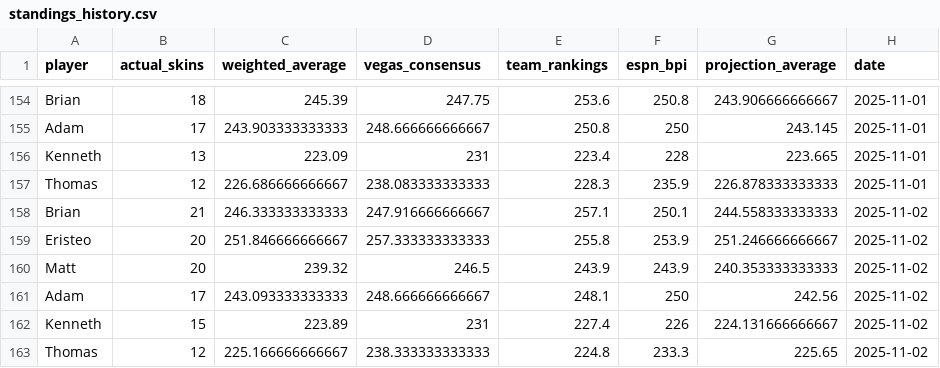
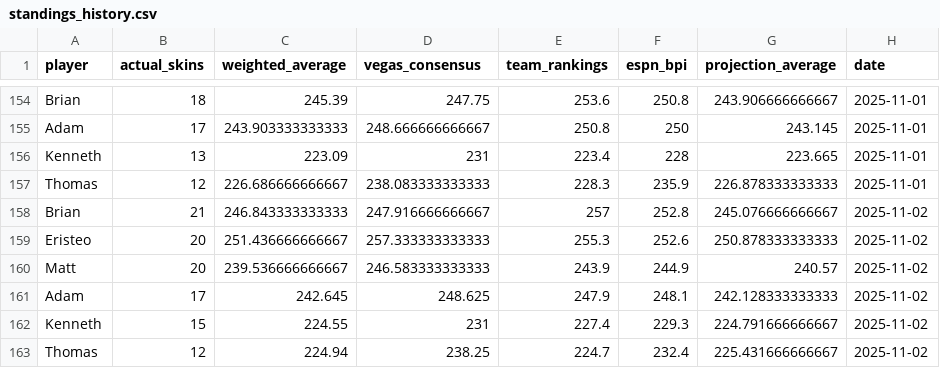
Before and after one commit to ejperez2/skins-standings, a CSV file: standings_history.csv, drawn as a sheet; only a part is shown, gaps mark what is left out; the diff names each change by its address in the sheet, - before the commit and + after, or states it on an @@ line.

```diff
--- a/standings_history.csv
+++ b/standings_history.csv
-C158 (weighted_average): 246.333333333333
+C158 (weighted_average): 246.843333333333
-E158 (team_rankings): 257.1
+E158 (team_rankings): 257
-F158 (espn_bpi): 250.1
+F158 (espn_bpi): 252.8
-G158 (projection_average): 244.558333333333
+G158 (projection_average): 245.076666666667
-C159 (weighted_average): 251.846666666667
+C159 (weighted_average): 251.436666666667
-E159 (team_rankings): 255.8
+E159 (team_rankings): 255.3
-F159 (espn_bpi): 253.9
+F159 (espn_bpi): 252.6
-G159 (projection_average): 251.246666666667
+G159 (projection_average): 250.878333333333
-C160 (weighted_average): 239.32
+C160 (weighted_average): 239.536666666667
-D160 (vegas_consensus): 246.5
+D160 (vegas_consensus): 246.583333333333
-F160 (espn_bpi): 243.9
+F160 (espn_bpi): 244.9
-G160 (projection_average): 240.353333333333
+G160 (projection_average): 240.57
-C161 (weighted_average): 243.093333333333
+C161 (weighted_average): 242.645
-D161 (vegas_consensus): 248.666666666667
+D161 (vegas_consensus): 248.625
-E161 (team_rankings): 248.1
+E161 (team_rankings): 247.9
-F161 (espn_bpi): 250
+F161 (espn_bpi): 248.1
-G161 (projection_average): 242.56
+G161 (projection_average): 242.128333333333
-C162 (weighted_average): 223.89
+C162 (weighted_average): 224.55
-F162 (espn_bpi): 226
+F162 (espn_bpi): 229.3
-G162 (projection_average): 224.131666666667
+G162 (projection_average): 224.791666666667
-C163 (weighted_average): 225.166666666667
+C163 (weighted_average): 224.94
-D163 (vegas_consensus): 238.333333333333
+D163 (vegas_consensus): 238.25
-E163 (team_rankings): 224.8
+E163 (team_rankings): 224.7
-F163 (espn_bpi): 233.3
+F163 (espn_bpi): 232.4
-G163 (projection_average): 225.65
+G163 (projection_average): 225.431666666667
```
Also changed, not shown: team_vegas_history.csv, 1 other file.
